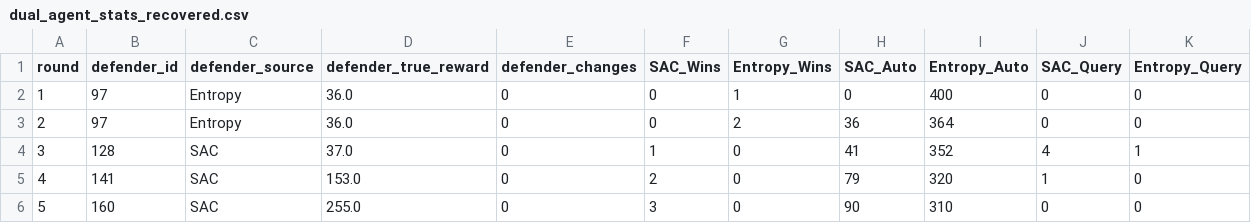
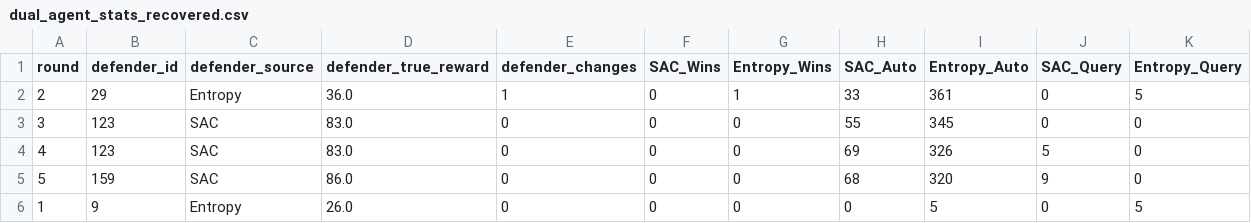
Before and after one commit to karthick-yes/rlhf-hybrid-capstone, a CSV file: diagnostics_recovered/dual_agent_stats_recovered.csv, drawn as a sheet.

```diff
--- a/diagnostics_recovered/dual_agent_stats_recovered.csv
+++ b/diagnostics_recovered/dual_agent_stats_recovered.csv
@@ -1,6 +1,6 @@
 round,defender_id,defender_source,defender_true_reward,defender_changes,SAC_Wins,Entropy_Wins,SAC_Auto,Entropy_Auto,SAC_Query,Entropy_Query
-1,97,Entropy,36.0,0,0,1,0,400,0,0
-2,97,Entropy,36.0,0,0,2,36,364,0,0
-3,128,SAC,37.0,0,1,0,41,352,4,1
-4,141,SAC,153.0,0,2,0,79,320,1,0
-5,160,SAC,255.0,0,3,0,90,310,0,0
+2,29,Entropy,36.0,1,0,1,33,361,0,5
+3,123,SAC,83.0,0,0,0,55,345,0,0
+4,123,SAC,83.0,0,0,0,69,326,5,0
+5,159,SAC,86.0,0,0,0,68,320,9,0
+1,9,Entropy,26.0,0,0,0,0,5,0,5
```
Also changed, not shown: diagnostics_recovered/query_log_recovered.csv, diagnostics_recovered/reward_correlations_recovered.csv, 12 other files.
